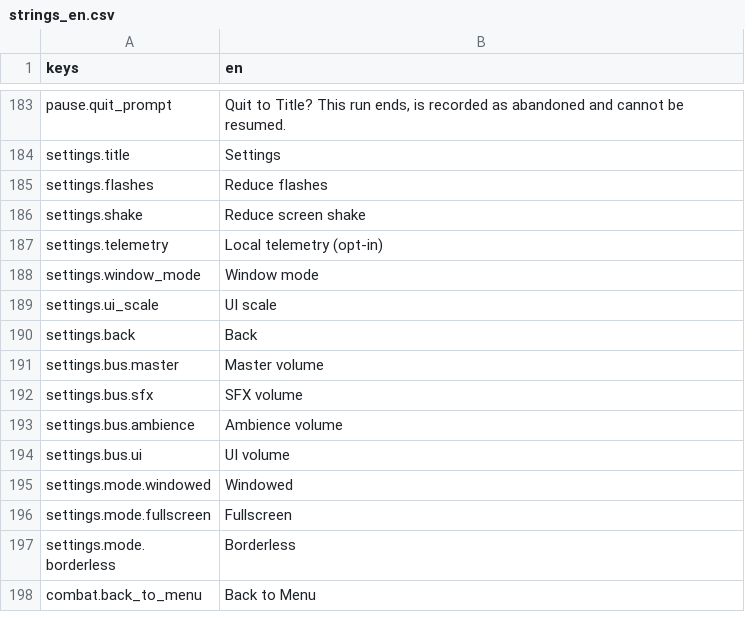
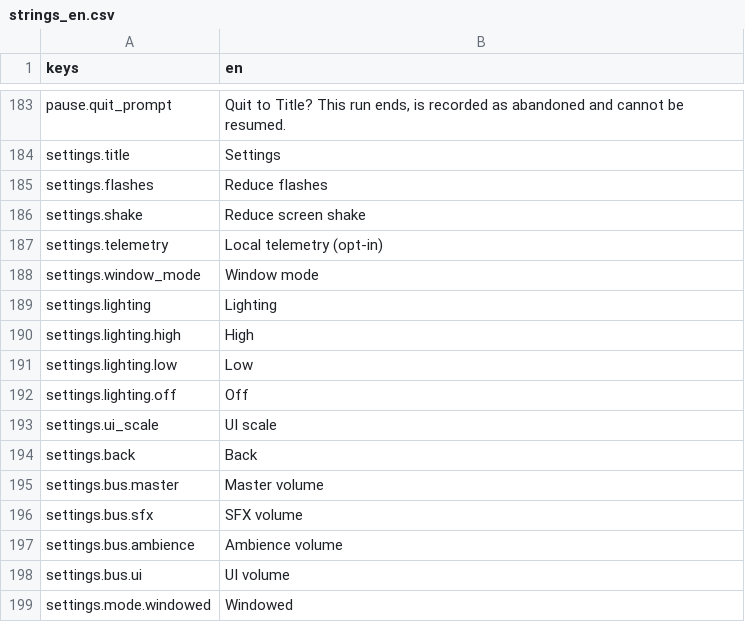
Before and after one commit to franklinjr12/ArcaneDungeon, a CSV file: i18n/strings_en.csv, drawn as a sheet; only a part is shown, gaps mark what is left out; the shorter side is filled out with more unchanged rows.

```diff
--- a/i18n/strings_en.csv
+++ b/i18n/strings_en.csv
@@ -194,2 +194,6 @@ settings.telemetry,Local telemetry (opt-in)
 settings.window_mode,Window mode
+settings.lighting,Lighting
+settings.lighting.high,High
+settings.lighting.low,Low
+settings.lighting.off,Off
 settings.ui_scale,UI scale
```
Also changed, not shown: 6 other files.
